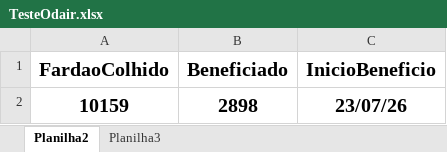
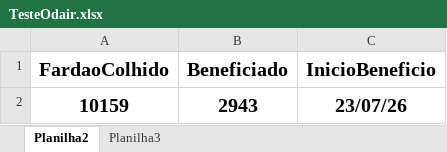
Before and after one commit to NisioH/Beneficiamento, an Excel workbook: TesteOdair.xlsx, sheet Planilha2, drawn as a sheet; values as stored, in another font and other column widths than the file's, no borders; the diff names each change by its address in the sheet, - before the commit and + after, or states it on an @@ line.

```diff
--- a/TesteOdair.xlsx (sheet Planilha2)
+++ b/TesteOdair.xlsx (sheet Planilha2)
-B2 (Beneficiado): 2898
+B2 (Beneficiado): 2943
```
Also changed, not shown: sheet Planilha3.
